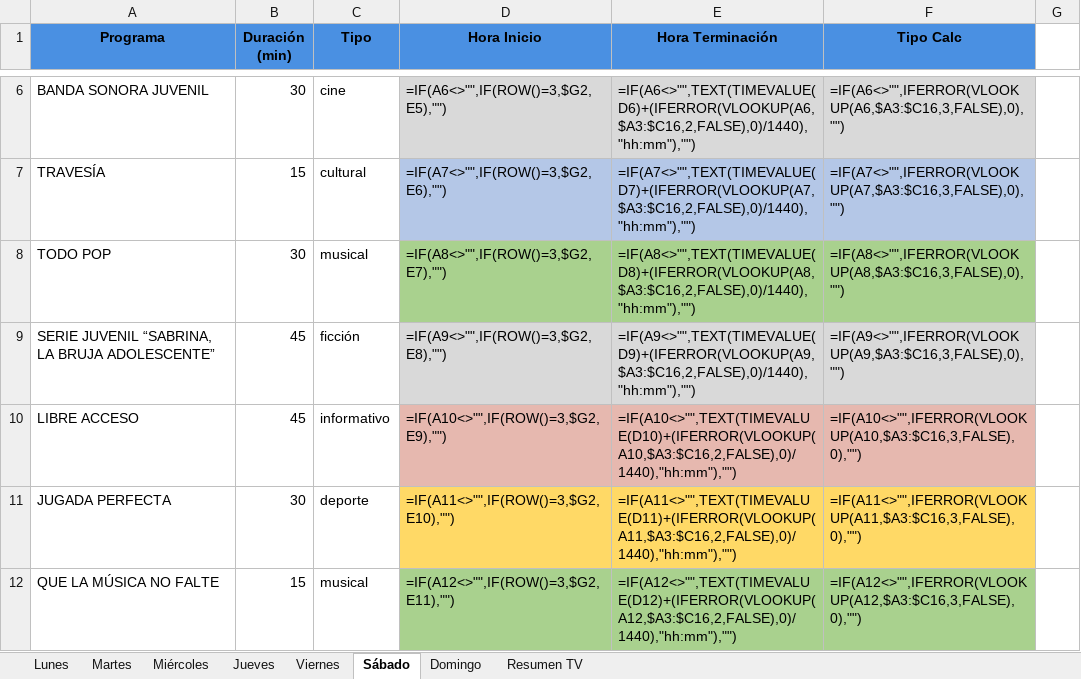
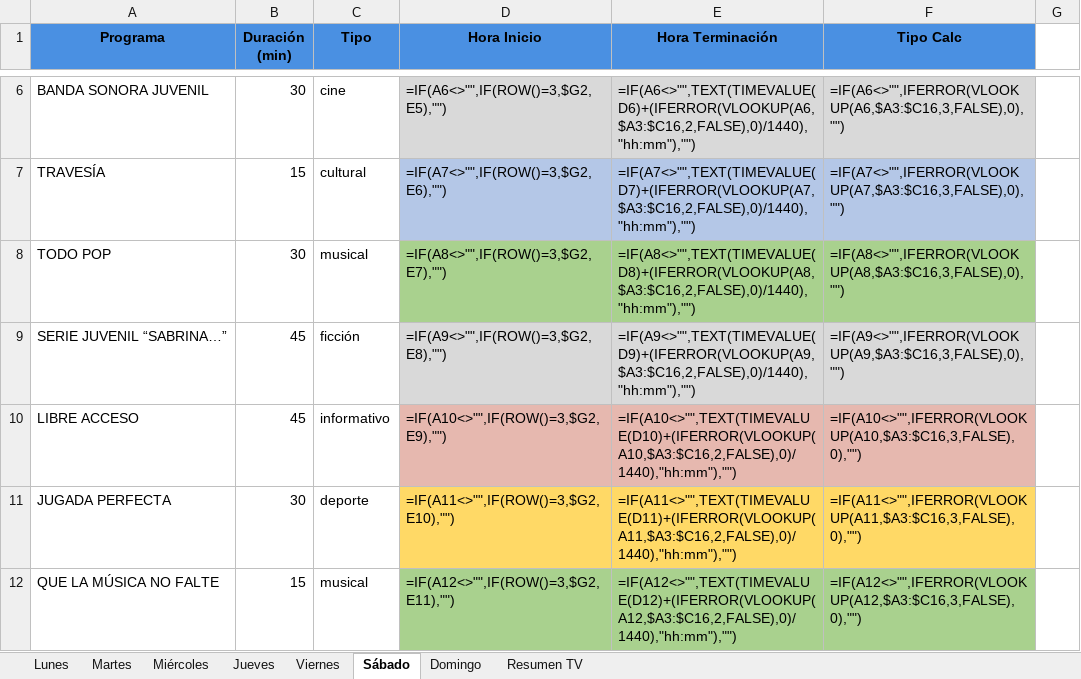
Before and after one commit to joselazo21/tesiis-lisp-excel-python, an Excel workbook: Horario_TV_Directo.xlsx, sheet Sábado, drawn as a sheet; only a part is shown, gaps mark what is left out; values as stored, in another font and other column widths than the file's, no borders; formulas without a stored value are shown as written; the diff names each change by its address in the sheet, - before the commit and + after, or states it on an @@ line.

```diff
--- a/Horario_TV_Directo.xlsx (sheet Sábado)
+++ b/Horario_TV_Directo.xlsx (sheet Sábado)
-A9 (Programa): SERIE JUVENIL “SABRINA, LA BRUJA ADOLESCENTE”
+A9 (Programa): SERIE JUVENIL “SABRINA…”
```
Also changed, not shown: sheet Resumen TV, 4 other files.
